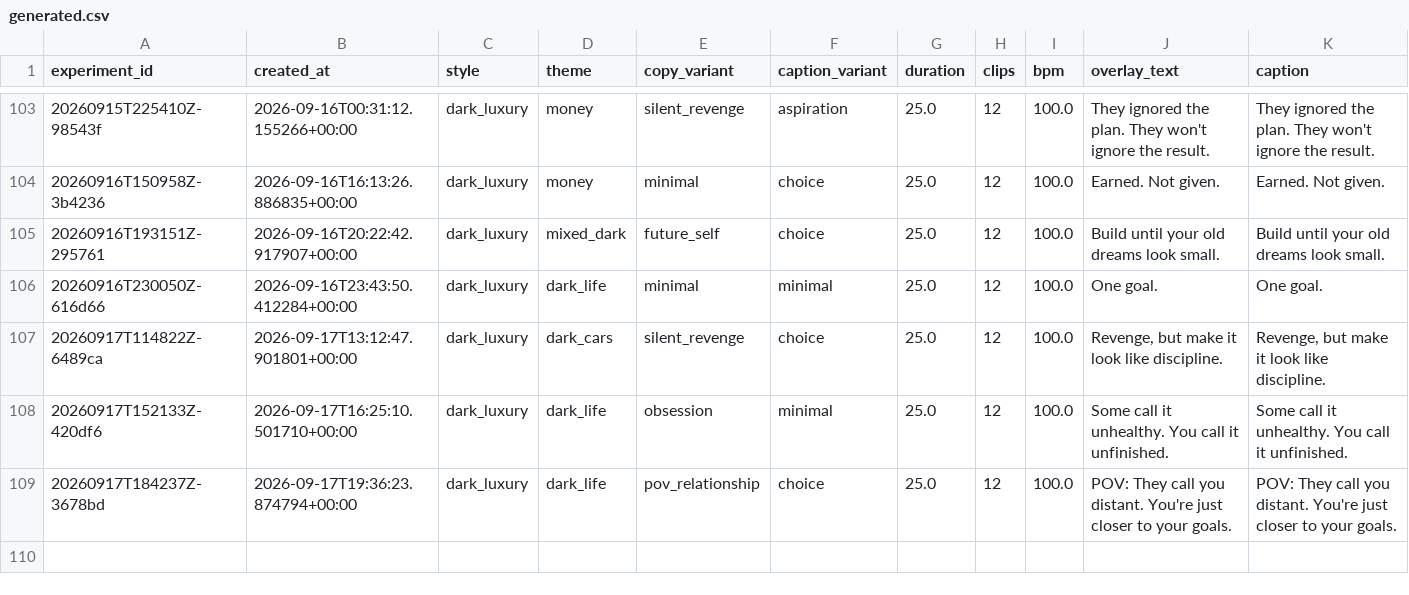
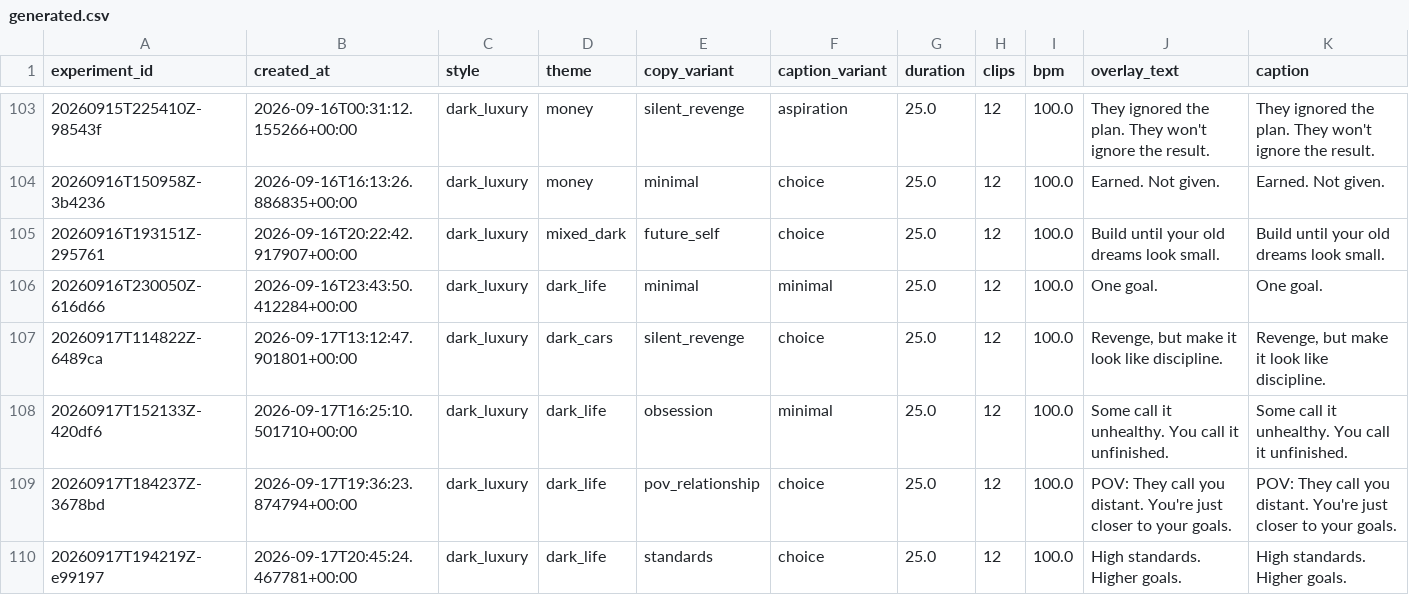
Before and after one commit to Wahb-tech/video-pipeline, a CSV file: data/generated.csv, drawn as a sheet; only a part is shown, gaps mark what is left out; rows hold the shown columns only; the diff names each change by its address in the sheet, - before the commit and + after, or states it on an @@ line.

```diff
--- a/data/generated.csv
+++ b/data/generated.csv
+row 110: 20260917T194219Z-e99197 | 2026-09-17T20:45:24.467781+00:00 | dark_luxury | dark_life | standards | choice | 25.0 | 12 | 100.0 | High standards. Higher goals. | High standards. Higher goals.
```
Also changed, not shown: data/used_stock.csv.
